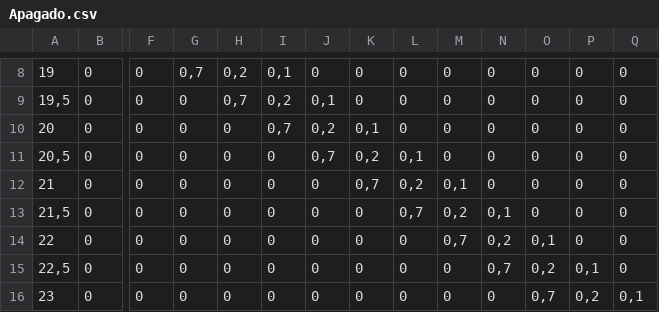
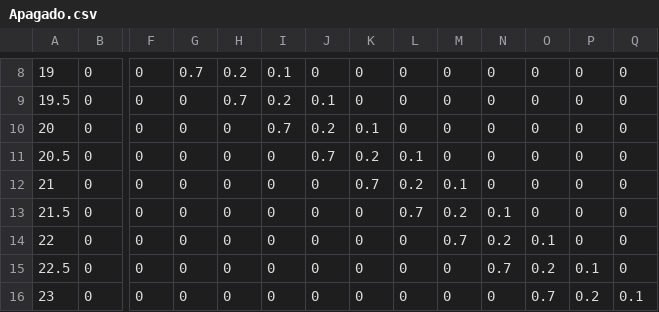
Before and after one commit to GLuis189/ia, a CSV file: csv/Apagado.csv, drawn as a sheet; only a part is shown, gaps mark what is left out; the diff covers the shown part only; the diff names each change by its address in the sheet, - before the commit and + after, or states it on an @@ line.

```diff
--- a/csv/Apagado.csv
+++ b/csv/Apagado.csv
-G8: 0,7
+G8: 0.7
-H8: 0,2
+H8: 0.2
-I8: 0,1
+I8: 0.1
-A9: 19,5
+A9: 19.5
-H9: 0,7
+H9: 0.7
-I9: 0,2
+I9: 0.2
-J9: 0,1
+J9: 0.1
-I10: 0,7
+I10: 0.7
-J10: 0,2
+J10: 0.2
-K10: 0,1
+K10: 0.1
-A11: 20,5
+A11: 20.5
-J11: 0,7
+J11: 0.7
-K11: 0,2
+K11: 0.2
-L11: 0,1
+L11: 0.1
-K12: 0,7
+K12: 0.7
-L12: 0,2
+L12: 0.2
-M12: 0,1
+M12: 0.1
-A13: 21,5
+A13: 21.5
-L13: 0,7
+L13: 0.7
-M13: 0,2
+M13: 0.2
-N13: 0,1
+N13: 0.1
-M14: 0,7
+M14: 0.7
-N14: 0,2
+N14: 0.2
-O14: 0,1
+O14: 0.1
-A15: 22,5
+A15: 22.5
-N15: 0,7
+N15: 0.7
-O15: 0,2
+O15: 0.2
-P15: 0,1
+P15: 0.1
-O16: 0,7
+O16: 0.7
-P16: 0,2
+P16: 0.2
-Q16: 0,1
+Q16: 0.1
```
Also changed, not shown: 43 edited cells elsewhere in this file.
